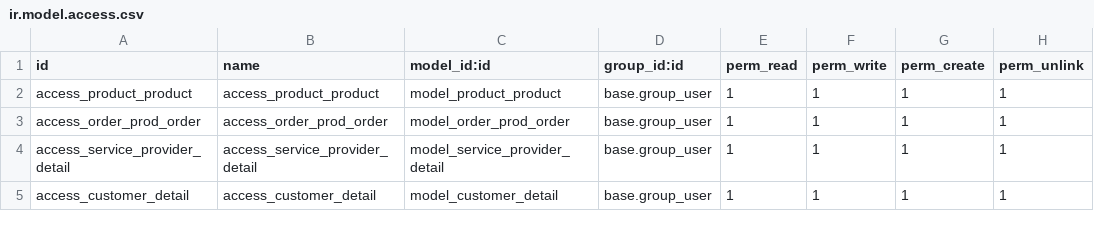
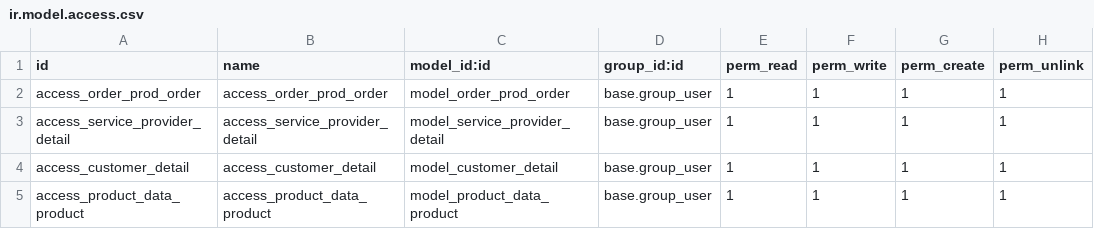
Before and after one commit to Manisha5897/manisha-trainee, a CSV file: security/ir.model.access.csv, drawn as a sheet; removed rows and columns are numbered as before the commit, all else as after; the diff names each change by its address in the sheet, - before the commit and + after, or states it on an @@ line.

```diff
--- a/security/ir.model.access.csv
+++ b/security/ir.model.access.csv
-row 2: access_product_product | access_product_product | model_product_product | base.group_user | 1 | 1 | 1 | 1
+row 5: access_product_data_product | access_product_data_product | model_product_data_product | base.group_user | 1 | 1 | 1 | 1
```
Also changed, not shown: 5 other files.
